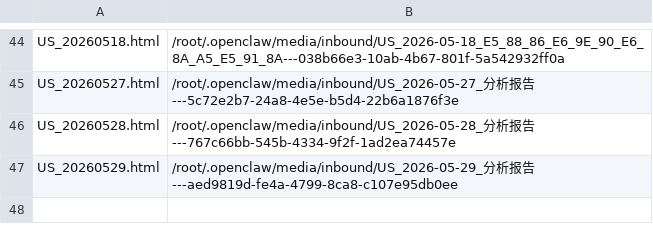
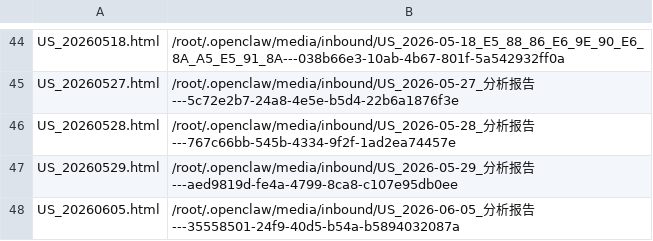
Before and after one commit to fjc523/us_stock_data, a TSV file: manifest.tsv, drawn as a sheet; only a part is shown, gaps mark what is left out; the diff names each change by its address in the sheet, - before the commit and + after, or states it on an @@ line.

```diff
--- a/manifest.tsv
+++ b/manifest.tsv
+row 48: US_20260605.html | /root/.openclaw/media/inbound/US_2026-06-05_分析报告---35558501-24f9-40d5-b54a-b5894032087a
```
Also changed, not shown: 1 other file.
